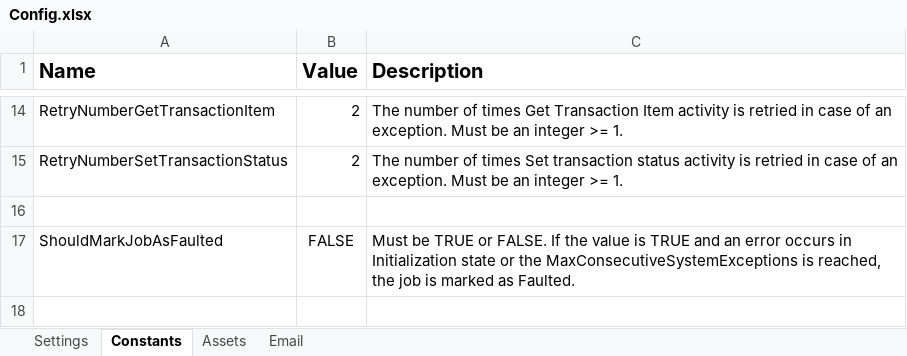
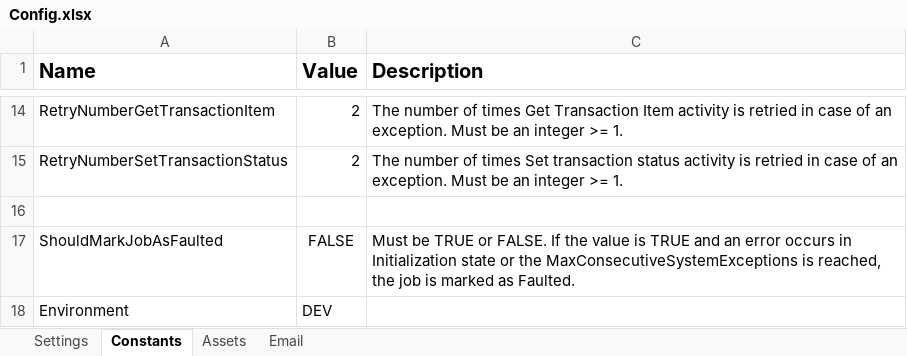
Before and after one commit to ok-omes-escrow/P0001_090_PayCyleQueries_Performer, an Excel workbook: Data/Config.xlsx, sheet Constants, drawn as a sheet; only a part is shown, gaps mark what is left out; values as stored, in another font and other column widths than the file's, no borders; the diff names each change by its address in the sheet, - before the commit and + after, or states it on an @@ line.

```diff
--- a/Data/Config.xlsx (sheet Constants)
+++ b/Data/Config.xlsx (sheet Constants)
+row 18: Environment | DEV
```
Also changed, not shown: sheet Assets, sheet Settings, Data/Summary Report/Summary_Template_Vouchers.xlsx, 5 other files.
